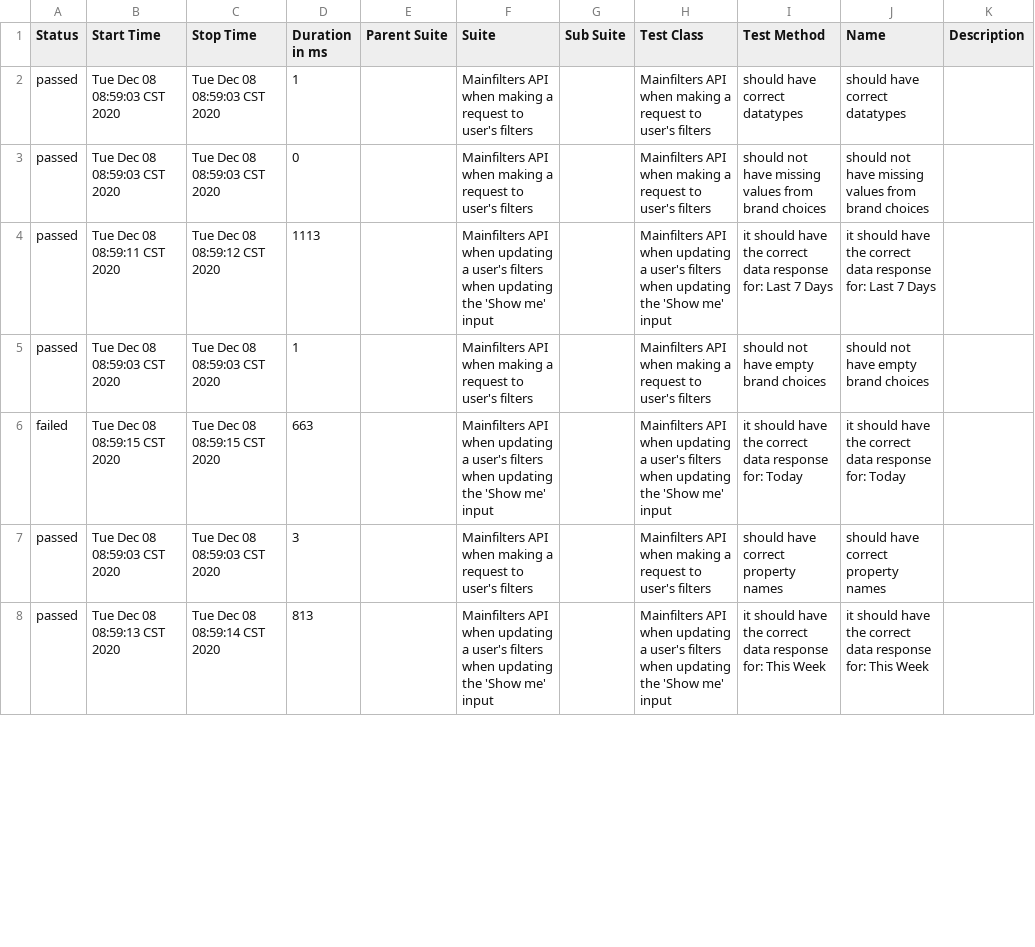
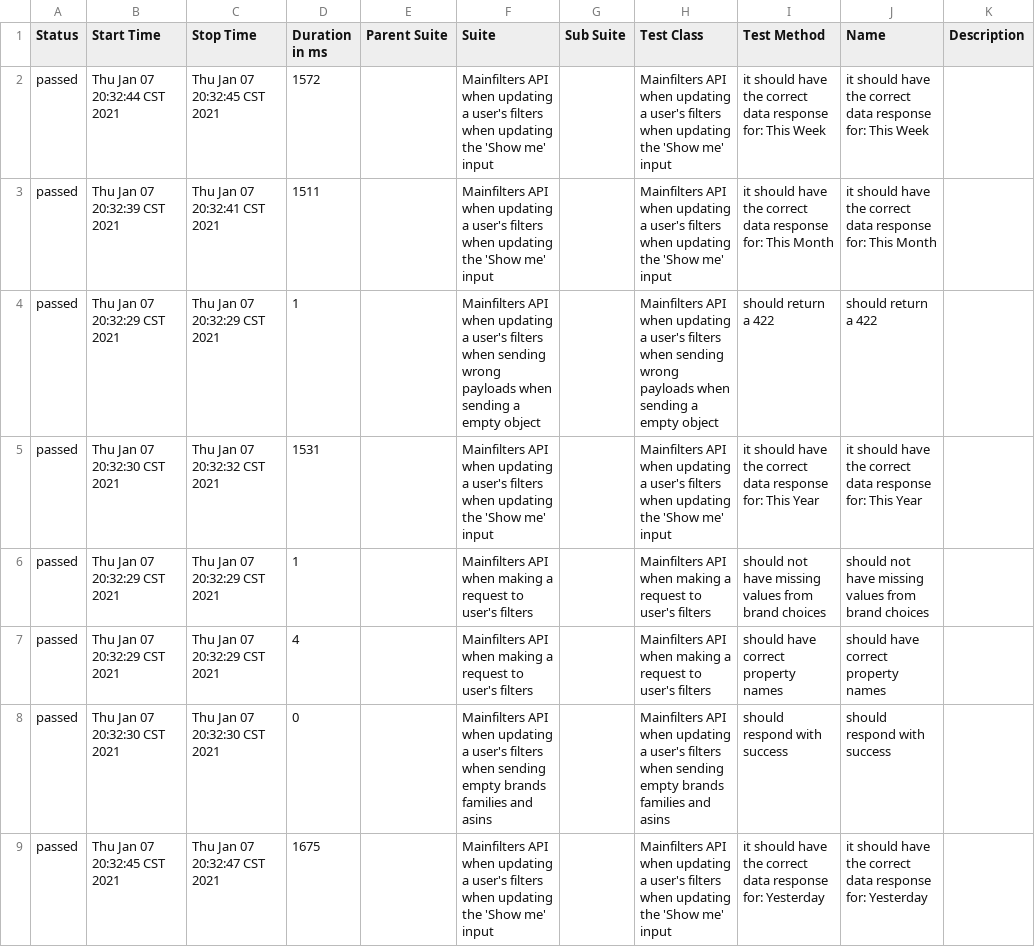
Before and after one commit to navarc/navarc-test-dashboard, a CSV file: data/suites.csv, drawn as a sheet; only a part is shown; the diff covers the shown part only.

Commit message:
deploy: navarc/navarc-tests@b598ff7fa422d796b04f3216dfcc91808ad7230d

```diff
--- a/data/suites.csv
+++ b/data/suites.csv
@@ -1,8 +1,9 @@
 "Status","Start Time","Stop Time","Duration in ms","Parent Suite","Suite","Sub Suite","Test Class","Test Method","Name","Description"
-"passed","Tue Dec 08 08:59:03 CST 2020","Tue Dec 08 08:59:03 CST 2020","1","","Mainfilters API when making a request to user's filters","","Mainfilters API when making a request to user's filters","should have correct datatypes","should have correct datatypes",""
-"passed","Tue Dec 08 08:59:03 CST 2020","Tue Dec 08 08:59:03 CST 2020","0","","Mainfilters API when making a request to user's filters","","Mainfilters API when making a request to user's filters","should not have missing values from brand choices","should not have missing values from brand choices",""
-"passed","Tue Dec 08 08:59:11 CST 2020","Tue Dec 08 08:59:12 CST 2020","1113","","Mainfilters API when updating a user's filters when updating the 'Show me' input","","Mainfilters API when updating a user's filters when updating the 'Show me' input","it should have the correct data response for: Last 7 Days","it should have the correct data response for: Last 7 Days",""
-"passed","Tue Dec 08 08:59:03 CST 2020","Tue Dec 08 08:59:03 CST 2020","1","","Mainfilters API when making a request to user's filters","","Mainfilters API when making a request to user's filters","should not have empty brand choices","should not have empty brand choices",""
-"failed","Tue Dec 08 08:59:15 CST 2020","Tue Dec 08 08:59:15 CST 2020","663","","Mainfilters API when updating a user's filters when updating the 'Show me' input","","Mainfilters API when updating a user's filters when updating the 'Show me' input","it should have the correct data response for: Today","it should have the correct data response for: Today",""
-"passed","Tue Dec 08 08:59:03 CST 2020","Tue Dec 08 08:59:03 CST 2020","3","","Mainfilters API when making a request to user's filters","","Mainfilters API when making a request to user's filters","should have correct property names","should have correct property names",""
-"passed","Tue Dec 08 08:59:13 CST 2020","Tue Dec 08 08:59:14 CST 2020","813","","Mainfilters API when updating a user's filters when updating the 'Show me' input","","Mainfilters API when updating a user's filters when updating the 'Show me' input","it should have the correct data response for: This Week","it should have the correct data response for: This Week",""
+"passed","Thu Jan 07 20:32:44 CST 2021","Thu Jan 07 20:32:45 CST 2021","1572","","Mainfilters API when updating a user's filters when updating the 'Show me' input","","Mainfilters API when updating a user's filters when updating the 'Show me' input","it should have the correct data response for: This Week","it should have the correct data response for: This Week",""
+"passed","Thu Jan 07 20:32:39 CST 2021","Thu Jan 07 20:32:41 CST 2021","1511","","Mainfilters API when updating a user's filters when updating the 'Show me' input","","Mainfilters API when updating a user's filters when updating the 'Show me' input","it should have the correct data response for: This Month","it should have the correct data response for: This Month",""
+"passed","Thu Jan 07 20:32:29 CST 2021","Thu Jan 07 20:32:29 CST 2021","1","","Mainfilters API when updating a user's filters when sending wrong payloads when sending a empty object","","Mainfilters API when updating a user's filters when sending wrong payloads when sending a empty object","should return a 422","should return a 422",""
+"passed","Thu Jan 07 20:32:30 CST 2021","Thu Jan 07 20:32:32 CST 2021","1531","","Mainfilters API when updating a user's filters when updating the 'Show me' input","","Mainfilters API when updating a user's filters when updating the 'Show me' input","it should have the correct data response for: This Year","it should have the correct data response for: This Year",""
+"passed","Thu Jan 07 20:32:29 CST 2021","Thu Jan 07 20:32:29 CST 2021","1","","Mainfilters API when making a request to user's filters","","Mainfilters API when making a request to user's filters","should not have missing values from brand choices","should not have missing values from brand choices",""
+"passed","Thu Jan 07 20:32:29 CST 2021","Thu Jan 07 20:32:29 CST 2021","4","","Mainfilters API when making a request to user's filters","","Mainfilters API when making a request to user's filters","should have correct property names","should have correct property names",""
+"passed","Thu Jan 07 20:32:30 CST 2021","Thu Jan 07 20:32:30 CST 2021","0","","Mainfilters API when updating a user's filters when sending empty brands families and asins","","Mainfilters API when updating a user's filters when sending empty brands families and asins","should respond with success","should respond with success",""
+"passed","Thu Jan 07 20:32:45 CST 2021","Thu Jan 07 20:32:47 CST 2021","1675","","Mainfilters API when updating a user's filters when updating the 'Show me' input","","Mainfilters API when updating a user's filters when updating the 'Show me' input","it should have the correct data response for: Yesterday","it should have the correct data response for: Yesterday",""
```
Also changed, not shown: 4 added rows, 5 removed rows and 50 edited cells elsewhere in this file, 47 other files.
